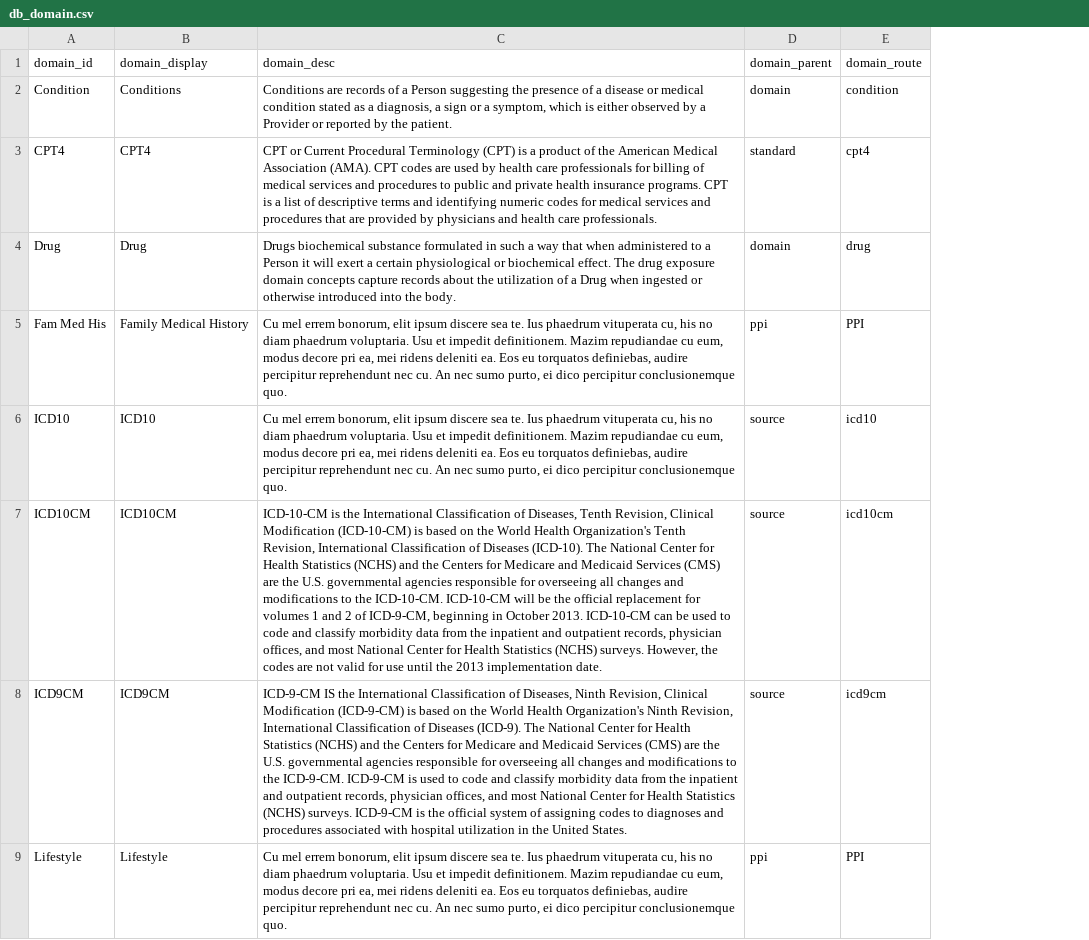
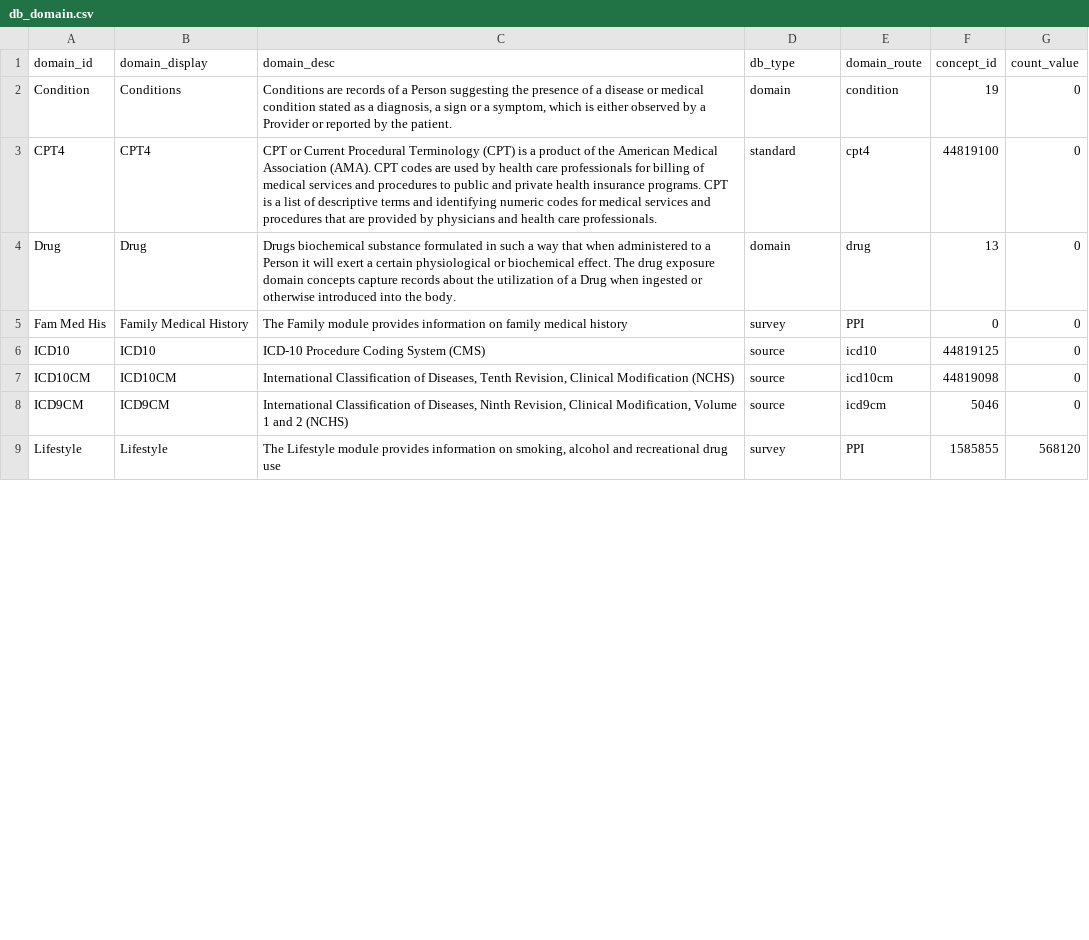
Before and after one commit to all-of-us/workbench, a CSV file: api/db-cdr/csv/db_domain.csv, drawn as a sheet; only a part is shown; the diff covers the shown part only; the diff names each change by its address in the sheet, - before the commit and + after, or states it on an @@ line.

Commit message:
Criteria schema change, added fixed criteria.csv, dbdomain schema cha… (#764)
* Criteria schema change, added fixed criteria.csv, dbdomain schema change added concept id and count value, added few queries in run_achilles_queries, achilles_results*.csv

* Added load data in changelog-data instead of changelog-schema

* Addded DbDomain.csv in generate-cdr/csv

* Query to populate survey table

* Criteria Achilles Results Db Domain

```diff
--- a/api/db-cdr/csv/db_domain.csv
+++ b/api/db-cdr/csv/db_domain.csv
+column F (concept_id), rows 2-9: 19 | 44819100 | 13 | 0 | 44819125 | 44819098 | 5046 | 1585855
+column G (count_value), rows 2-9: 0 | 0 | 0 | 0 | 0 | 0 | 0 | 568120
-D1: domain_parent
+D1: db_type
-C5 (domain_desc): Cu mel errem bonorum, elit ipsum discere sea te. Ius phaedrum vituperata cu, his no diam phaedrum voluptaria. Usu et impedit definitionem. Mazim repudiandae cu eum, modus decore pri ea, mei ridens deleniti ea. Eos eu torquatos definiebas, audire percipitur reprehendunt nec cu. An nec sumo purto, ei dico percipitur conclusionemque quo.
+C5 (domain_desc): The Family module provides information on family medical history
-D5 (db_type): ppi
+D5 (db_type): survey
-C6 (domain_desc): Cu mel errem bonorum, elit ipsum discere sea te. Ius phaedrum vituperata cu, his no diam phaedrum voluptaria. Usu et impedit definitionem. Mazim repudiandae cu eum, modus decore pri ea, mei ridens deleniti ea. Eos eu torquatos definiebas, audire percipitur reprehendunt nec cu. An nec sumo purto, ei dico percipitur conclusionemque quo.
+C6 (domain_desc): ICD-10 Procedure Coding System (CMS)
-C7 (domain_desc): ICD-10-CM is the International Classification of Diseases, Tenth Revision, Clinical Modification (ICD-10-CM) is based on the World Health Organization's Tenth Revision, International Classification of Diseases (ICD-10). The National Center for Health Statistics (NCHS) and the Centers for Medicare and Medicaid Services (CMS) are the U.S. governmental agencies responsible for overseeing all changes and modifications to the ICD-10-CM. ICD-10-CM will be the official replacement for volumes 1 and 2 of ICD-9-CM, beginning in October 2013. ICD-10-CM can be used to code and classify morbidity data from the inpatient and outpatient records, physician offices, and most National Center for Health Statistics (NCHS) surveys. However, the codes are not valid for use until the 2013 implementation date.
+C7 (domain_desc): International Classification of Diseases, Tenth Revision, Clinical Modification (NCHS)
-C8 (domain_desc): ICD-9-CM IS the International Classification of Diseases, Ninth Revision, Clinical Modification (ICD-9-CM) is based on the World Health Organization's Ninth Revision, International Classification of Diseases (ICD-9). The National Center for Health Statistics (NCHS) and the Centers for Medicare and Medicaid Services (CMS) are the U.S. governmental agencies responsible for overseeing all changes and modifications to the ICD-9-CM. ICD-9-CM is used to code and classify morbidity data from the inpatient and outpatient records, physician offices, and most National Center for Health Statistics (NCHS) surveys. ICD-9-CM is the official system of assigning codes to diagnoses and procedures associated with hospital utilization in the United States.
+C8 (domain_desc): International Classification of Diseases, Ninth Revision, Clinical Modification, Volume 1 and 2 (NCHS)
-C9 (domain_desc): Cu mel errem bonorum, elit ipsum discere sea te. Ius phaedrum vituperata cu, his no diam phaedrum voluptaria. Usu et impedit definitionem. Mazim repudiandae cu eum, modus decore pri ea, mei ridens deleniti ea. Eos eu torquatos definiebas, audire percipitur reprehendunt nec cu. An nec sumo purto, ei dico percipitur conclusionemque quo.
+C9 (domain_desc): The Lifestyle module provides information on smoking, alcohol and recreational drug use
-D9 (db_type): ppi
+D9 (db_type): survey
```
Also changed, not shown: 1 added row and 6 edited cells elsewhere in this file, api/db-cdr/generate-cdr/csv/db_domain.csv, 15 other files.
